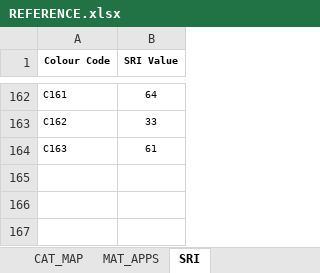
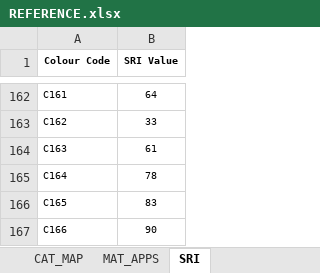
Before and after one commit to aftangent/Mat-Schedule, an Excel workbook: REFERENCE.xlsx, sheet SRI, drawn as a sheet; only a part is shown, gaps mark what is left out; values as stored, in another font and other column widths than the file's, no borders; the diff names each change by its address in the sheet, - before the commit and + after, or states it on an @@ line.

Commit message:
Add files via upload
sri values
C163	61
C164	78
C165	83
C166	90

```diff
--- a/REFERENCE.xlsx (sheet SRI)
+++ b/REFERENCE.xlsx (sheet SRI)
+row 165: C164 | 78
+row 166: C165 | 83
+row 167: C166 | 90
```
